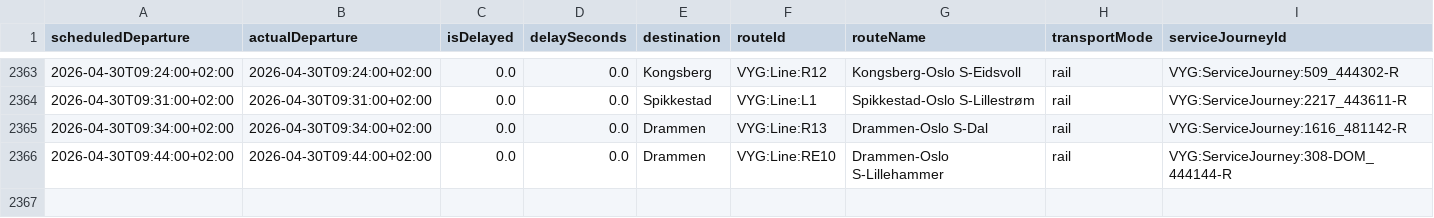
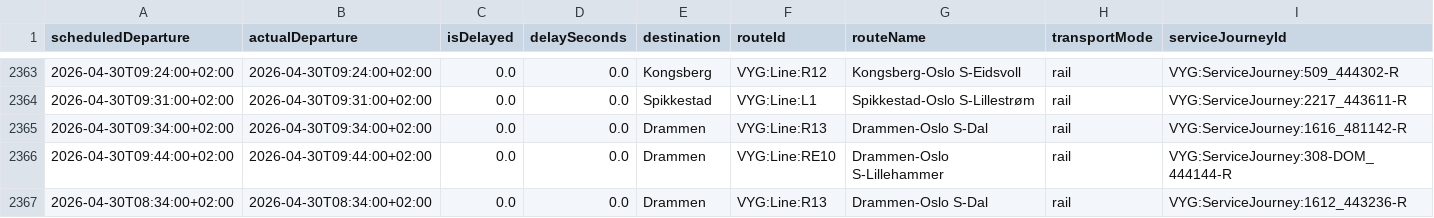
Before and after one commit to simenoddenhansen/togtider, a CSV file: reiser_oslo_sandvika/Alle_reiser_Oslo_Sandvika.csv, drawn as a sheet; only a part is shown, gaps mark what is left out; the diff names each change by its address in the sheet, - before the commit and + after, or states it on an @@ line.

```diff
--- a/reiser_oslo_sandvika/Alle_reiser_Oslo_Sandvika.csv
+++ b/reiser_oslo_sandvika/Alle_reiser_Oslo_Sandvika.csv
+row 2367: 2026-04-30T08:34:00+02:00 | 2026-04-30T08:34:00+02:00 | 0.0 | 0.0 | Drammen | VYG:Line:R13 | Drammen-Oslo S-Dal | rail | VYG:ServiceJourney:1612_443236-R
```
Also changed, not shown: reiser_oslo_sandvika/OsloS_til_Sandvika_reiser_siste_timen.csv, 2 other files.
